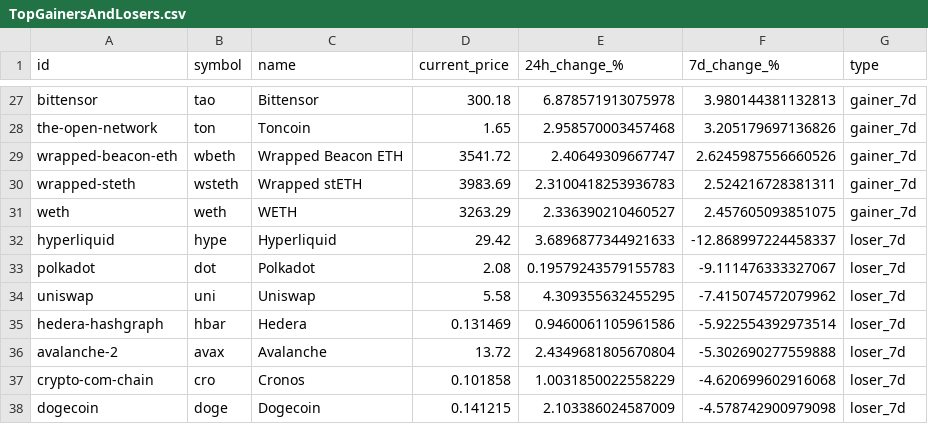
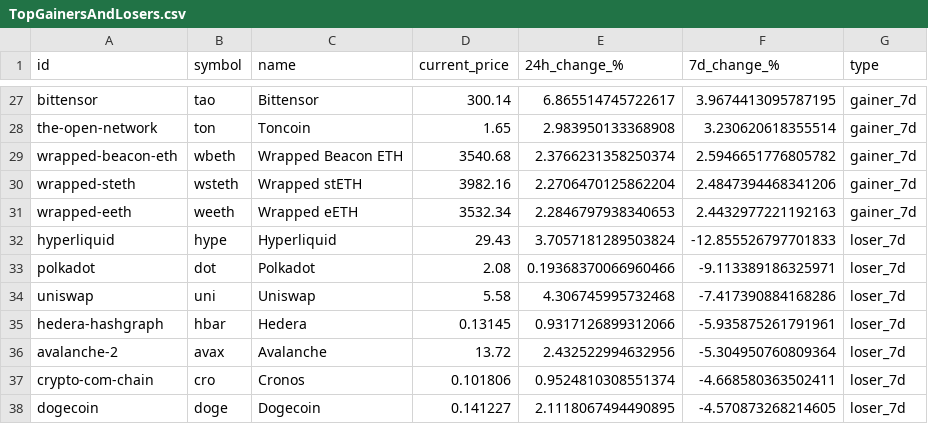
Before and after one commit to rfrm-dao/MarketDataResearch, a CSV file: TopGainersAndLosers.csv, drawn as a sheet; only a part is shown, gaps mark what is left out; removed rows and columns are numbered as before the commit, all else as after; the diff covers the shown part only; the diff names each change by its address in the sheet, - before the commit and + after, or states it on an @@ line.

```diff
--- a/TopGainersAndLosers.csv
+++ b/TopGainersAndLosers.csv
-D27 (current_price): 300.18
+D27 (current_price): 300.14
-E27 (24h_change_%): 6.878571913075978
+E27 (24h_change_%): 6.865514745722617
-F27 (7d_change_%): 3.980144381132813
+F27 (7d_change_%): 3.9674413095787195
-E28 (24h_change_%): 2.958570003457468
+E28 (24h_change_%): 2.983950133368908
-F28 (7d_change_%): 3.205179697136826
+F28 (7d_change_%): 3.230620618355514
-D29 (current_price): 3541.72
+D29 (current_price): 3540.68
-E29 (24h_change_%): 2.40649309667747
+E29 (24h_change_%): 2.3766231358250374
-F29 (7d_change_%): 2.6245987556660526
+F29 (7d_change_%): 2.5946651776805782
-D30 (current_price): 3983.69
+D30 (current_price): 3982.16
-E30 (24h_change_%): 2.3100418253936783
+E30 (24h_change_%): 2.2706470125862204
-F30 (7d_change_%): 2.524216728381311
+F30 (7d_change_%): 2.4847394468341206
-row 31: weth | weth | WETH | 3263.29 | 2.336390210460527 | 2.457605093851075 | gainer_7d
+row 31: wrapped-eeth | weeth | Wrapped eETH | 3532.34 | 2.2846797938340653 | 2.4432977221192163 | gainer_7d
-D32 (current_price): 29.42
+D32 (current_price): 29.43
-E32 (24h_change_%): 3.6896877344921633
+E32 (24h_change_%): 3.7057181289503824
-F32 (7d_change_%): -12.868997224458337
+F32 (7d_change_%): -12.855526797701833
-E33 (24h_change_%): 0.19579243579155783
+E33 (24h_change_%): 0.19368370066960466
-F33 (7d_change_%): -9.111476333327067
+F33 (7d_change_%): -9.113389186325971
-E34 (24h_change_%): 4.309355632455295
+E34 (24h_change_%): 4.306745995732468
-F34 (7d_change_%): -7.415074572079962
+F34 (7d_change_%): -7.417390884168286
-D35 (current_price): 0.131469
+D35 (current_price): 0.13145
-E35 (24h_change_%): 0.9460061105961586
+E35 (24h_change_%): 0.9317126899312066
-F35 (7d_change_%): -5.922554392973514
+F35 (7d_change_%): -5.935875261791961
-E36 (24h_change_%): 2.4349681805670804
+E36 (24h_change_%): 2.432522994632956
-F36 (7d_change_%): -5.302690277559888
+F36 (7d_change_%): -5.304950760809364
-D37 (current_price): 0.101858
+D37 (current_price): 0.101806
-E37 (24h_change_%): 1.0031850022558229
+E37 (24h_change_%): 0.9524810308551374
-F37 (7d_change_%): -4.620699602916068
+F37 (7d_change_%): -4.668580363502411
-D38 (current_price): 0.141215
+D38 (current_price): 0.141227
-E38 (24h_change_%): 2.103386024587009
+E38 (24h_change_%): 2.1118067494490895
-F38 (7d_change_%): -4.578742900979098
+F38 (7d_change_%): -4.570873268214605
```
Also changed, not shown: 4 added rows, 4 removed rows and 63 edited cells elsewhere in this file, CategoryPerformance.csv.
